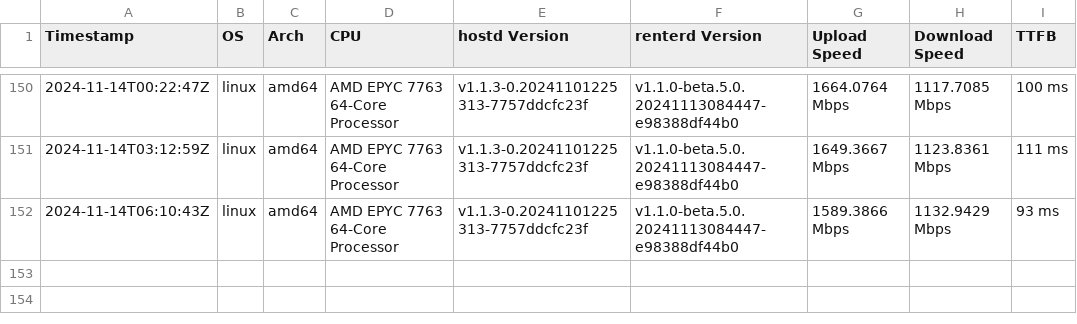
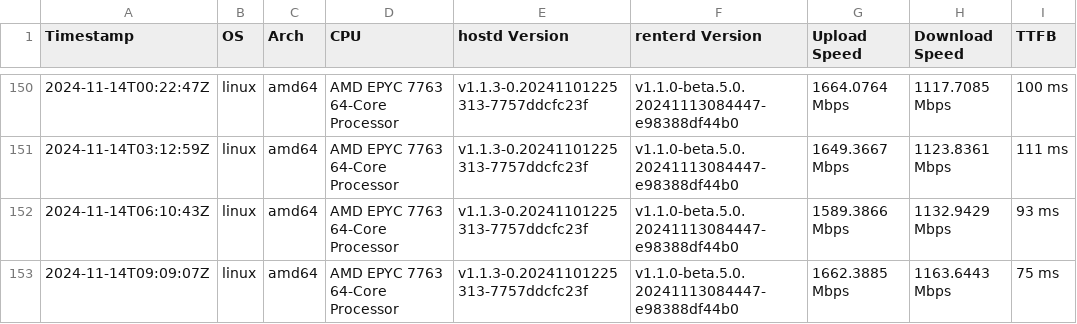
Before and after one commit to SiaFoundation/benchmark, a CSV file: results/e2e.csv, drawn as a sheet; only a part is shown, gaps mark what is left out.

```diff
--- a/results/e2e.csv
+++ b/results/e2e.csv
@@ -152 +152,2 @@ Timestamp,OS,Arch,CPU,hostd Version,renterd Version,Upload Speed,Download Speed,
 2024-11-14T06:10:43Z,linux,amd64,AMD EPYC 7763 64-Core Processor,v1.1.3-0.20241101225313-7757ddcfc23f,v1.1.0-beta.5.0.20241113084447-e98388df44b0,1589.3866 Mbps,1132.9429 Mbps,93 ms
+2024-11-14T09:09:07Z,linux,amd64,AMD EPYC 7763 64-Core Processor,v1.1.3-0.20241101225313-7757ddcfc23f,v1.1.0-beta.5.0.20241113084447-e98388df44b0,1662.3885 Mbps,1163.6443 Mbps,75 ms
```
Also changed, not shown: results/rhp2.csv, results/rhp3.csv, 5 other files.
